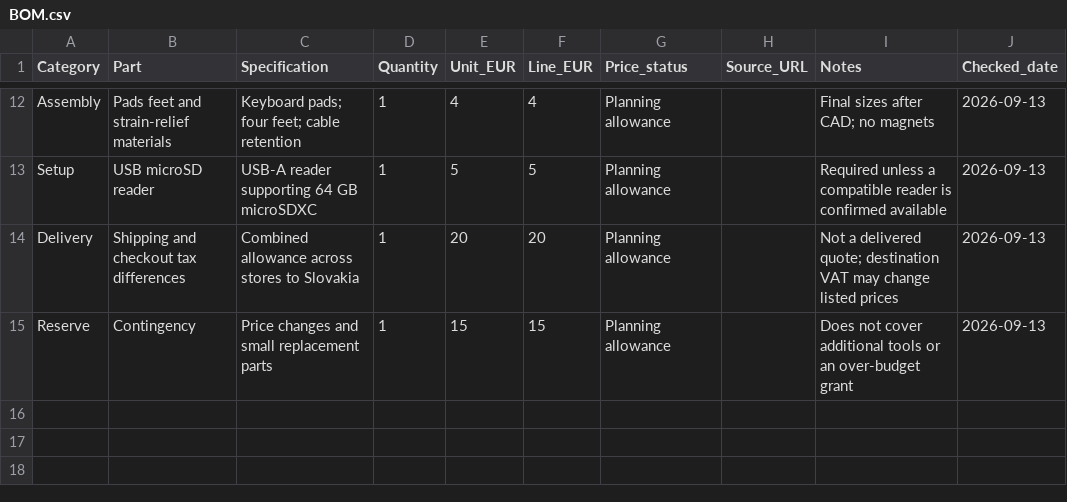
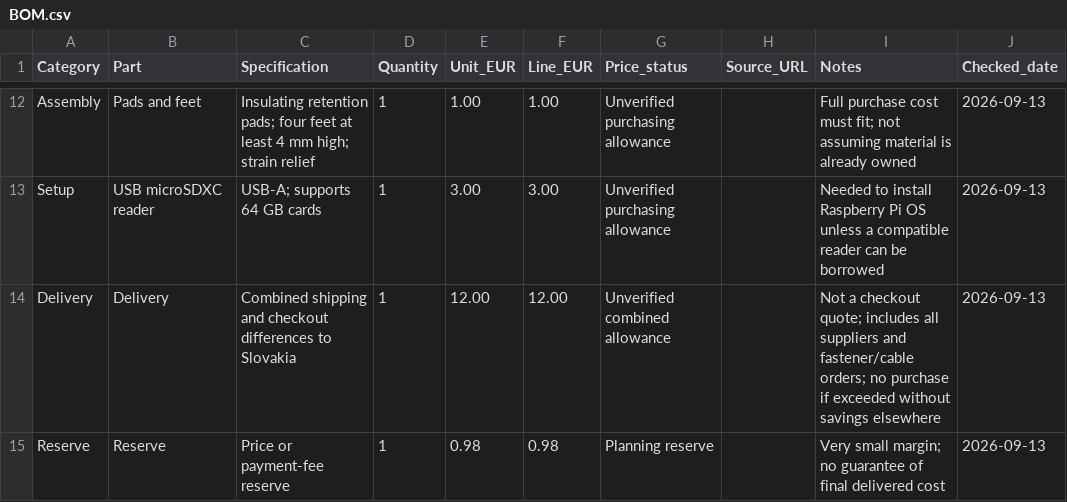
Before and after one commit to Gabko11111111/OpenPi-Laptop, a CSV file: BOM.csv, drawn as a sheet; only a part is shown, gaps mark what is left out; the diff covers the shown part only.

Commit message:
Revise OpenPi to EUR 250 planning budget v0.3

```diff
--- a/BOM.csv
+++ b/BOM.csv
@@ -12,4 +12,4 @@
-"Assembly","Pads feet and strain-relief materials","Keyboard pads; four feet; cable retention","1","4","4","Planning allowance","","Final sizes after CAD; no magnets","2026-09-13"
-"Setup","USB microSD reader","USB-A reader supporting 64 GB microSDXC","1","5","5","Planning allowance","","Required unless a compatible reader is confirmed available","2026-09-13"
-"Delivery","Shipping and checkout tax differences","Combined allowance across stores to Slovakia","1","20","20","Planning allowance","","Not a delivered quote; destination VAT may change listed prices","2026-09-13"
-"Reserve","Contingency","Price changes and small replacement parts","1","15","15","Planning allowance","","Does not cover additional tools or an over-budget grant","2026-09-13"
+Assembly,Pads and feet,Insulating retention pads; four feet at least 4 mm high; strain relief,1,1.00,1.00,Unverified purchasing allowance,,Full purchase cost must fit; not assuming material is already owned,2026-09-13
+Setup,USB microSDXC reader,USB-A; supports 64 GB cards,1,3.00,3.00,Unverified purchasing allowance,,Needed to install Raspberry Pi OS unless a compatible reader can be borrowed,2026-09-13
+Delivery,Delivery,Combined shipping and checkout differences to Slovakia,1,12.00,12.00,Unverified combined allowance,,Not a checkout quote; includes all suppliers and fastener/cable orders; no purchase if exceeded without savings elsewhere,2026-09-13
+Reserve,Reserve,Price or payment-fee reserve,1,0.98,0.98,Planning reserve,,Very small margin; no guarantee of final delivered cost,2026-09-13
```
Also changed, not shown: 60 edited cells elsewhere in this file, 3 other files.
